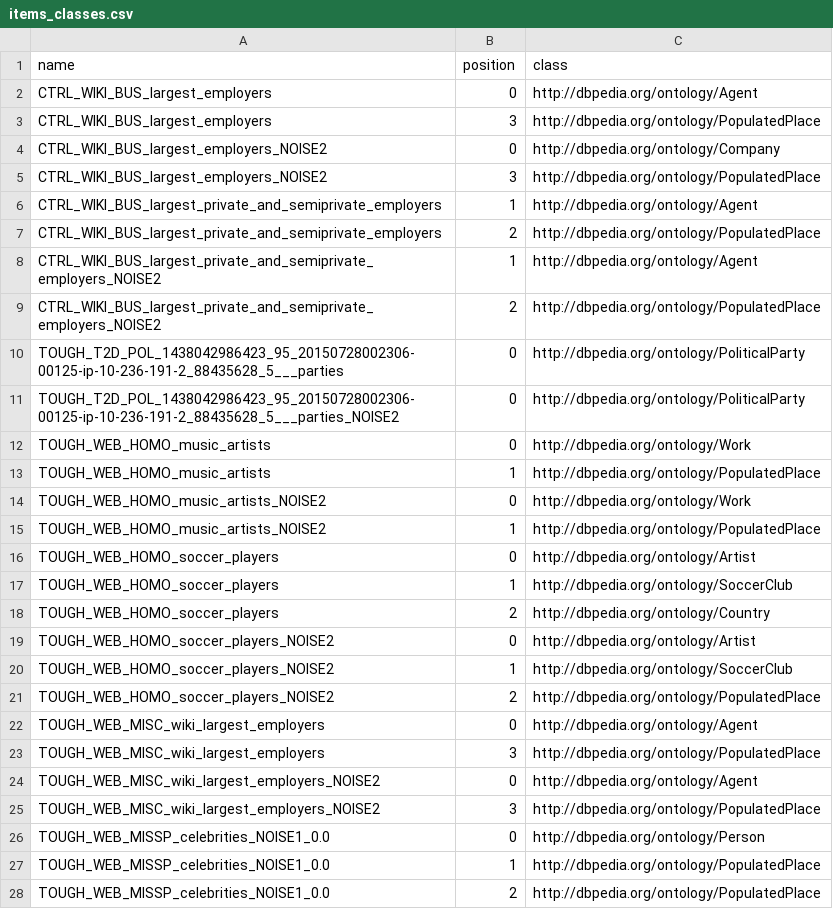
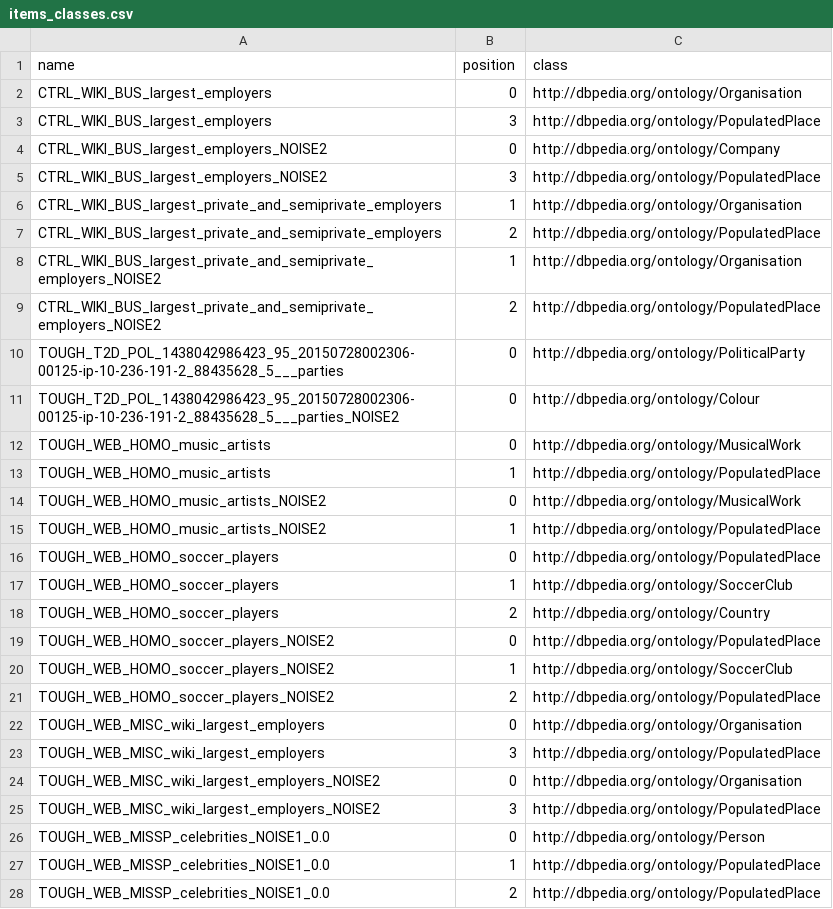
Before and after one commit to maxiior/Column-Type-Annotation, a CSV file: items_classes.csv, drawn as a sheet.

```diff
--- a/items_classes.csv
+++ b/items_classes.csv
@@ -1,3 +1,3 @@
 name,position,class
-CTRL_WIKI_BUS_largest_employers,0,http://dbpedia.org/ontology/Agent
+CTRL_WIKI_BUS_largest_employers,0,http://dbpedia.org/ontology/Organisation
 CTRL_WIKI_BUS_largest_employers,3,http://dbpedia.org/ontology/PopulatedPlace
@@ -5,21 +5,21 @@ CTRL_WIKI_BUS_largest_employers_NOISE2,0,http://dbpedia.org/ontology/Company
 CTRL_WIKI_BUS_largest_employers_NOISE2,3,http://dbpedia.org/ontology/PopulatedPlace
-CTRL_WIKI_BUS_largest_private_and_semiprivate_employers,1,http://dbpedia.org/ontology/Agent
+CTRL_WIKI_BUS_largest_private_and_semiprivate_employers,1,http://dbpedia.org/ontology/Organisation
 CTRL_WIKI_BUS_largest_private_and_semiprivate_employers,2,http://dbpedia.org/ontology/PopulatedPlace
-CTRL_WIKI_BUS_largest_private_and_semiprivate_employers_NOISE2,1,http://dbpedia.org/ontology/Agent
+CTRL_WIKI_BUS_largest_private_and_semiprivate_employers_NOISE2,1,http://dbpedia.org/ontology/Organisation
 CTRL_WIKI_BUS_largest_private_and_semiprivate_employers_NOISE2,2,http://dbpedia.org/ontology/PopulatedPlace
 TOUGH_T2D_POL_1438042986423_95_20150728002306-00125-ip-10-236-191-2_88435628_5___parties,0,http://dbpedia.org/ontology/PoliticalParty
-TOUGH_T2D_POL_1438042986423_95_20150728002306-00125-ip-10-236-191-2_88435628_5___parties_NOISE2,0,http://dbpedia.org/ontology/PoliticalParty
-TOUGH_WEB_HOMO_music_artists,0,http://dbpedia.org/ontology/Work
+TOUGH_T2D_POL_1438042986423_95_20150728002306-00125-ip-10-236-191-2_88435628_5___parties_NOISE2,0,http://dbpedia.org/ontology/Colour
+TOUGH_WEB_HOMO_music_artists,0,http://dbpedia.org/ontology/MusicalWork
 TOUGH_WEB_HOMO_music_artists,1,http://dbpedia.org/ontology/PopulatedPlace
-TOUGH_WEB_HOMO_music_artists_NOISE2,0,http://dbpedia.org/ontology/Work
+TOUGH_WEB_HOMO_music_artists_NOISE2,0,http://dbpedia.org/ontology/MusicalWork
 TOUGH_WEB_HOMO_music_artists_NOISE2,1,http://dbpedia.org/ontology/PopulatedPlace
-TOUGH_WEB_HOMO_soccer_players,0,http://dbpedia.org/ontology/Artist
+TOUGH_WEB_HOMO_soccer_players,0,http://dbpedia.org/ontology/PopulatedPlace
 TOUGH_WEB_HOMO_soccer_players,1,http://dbpedia.org/ontology/SoccerClub
 TOUGH_WEB_HOMO_soccer_players,2,http://dbpedia.org/ontology/Country
-TOUGH_WEB_HOMO_soccer_players_NOISE2,0,http://dbpedia.org/ontology/Artist
+TOUGH_WEB_HOMO_soccer_players_NOISE2,0,http://dbpedia.org/ontology/PopulatedPlace
 TOUGH_WEB_HOMO_soccer_players_NOISE2,1,http://dbpedia.org/ontology/SoccerClub
 TOUGH_WEB_HOMO_soccer_players_NOISE2,2,http://dbpedia.org/ontology/PopulatedPlace
-TOUGH_WEB_MISC_wiki_largest_employers,0,http://dbpedia.org/ontology/Agent
+TOUGH_WEB_MISC_wiki_largest_employers,0,http://dbpedia.org/ontology/Organisation
 TOUGH_WEB_MISC_wiki_largest_employers,3,http://dbpedia.org/ontology/PopulatedPlace
-TOUGH_WEB_MISC_wiki_largest_employers_NOISE2,0,http://dbpedia.org/ontology/Agent
+TOUGH_WEB_MISC_wiki_largest_employers_NOISE2,0,http://dbpedia.org/ontology/Organisation
 TOUGH_WEB_MISC_wiki_largest_employers_NOISE2,3,http://dbpedia.org/ontology/PopulatedPlace
```
Also changed, not shown: definitive_files.csv, model_submission.csv, 7 other files.
